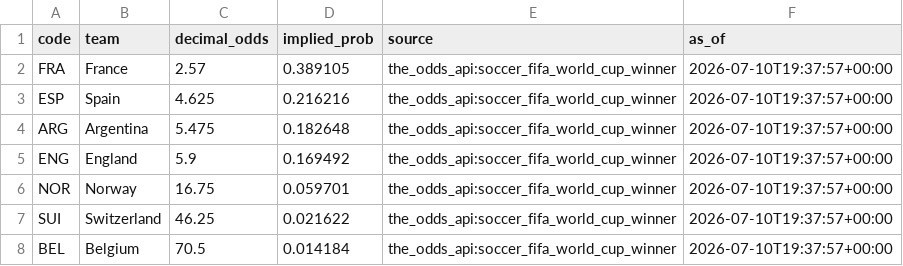
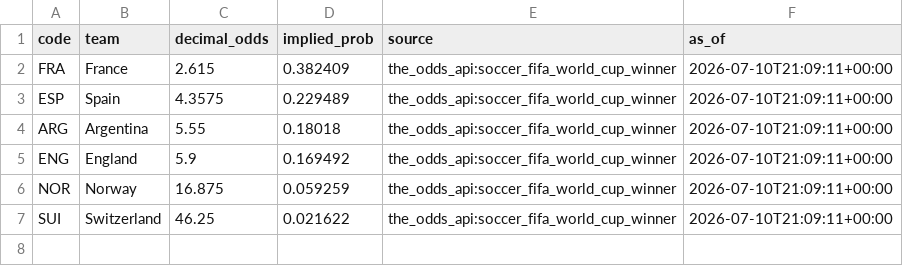
Before and after one commit to j-abed/world-cup-predictor, a CSV file: data/market_odds.csv, drawn as a sheet.

```diff
--- a/data/market_odds.csv
+++ b/data/market_odds.csv
@@ -1,8 +1,7 @@
 code,team,decimal_odds,implied_prob,source,as_of
-FRA,France,2.57,0.389105,the_odds_api:soccer_fifa_world_cup_winner,2026-07-10T19:37:57+00:00
-ESP,Spain,4.625,0.216216,the_odds_api:soccer_fifa_world_cup_winner,2026-07-10T19:37:57+00:00
-ARG,Argentina,5.475,0.182648,the_odds_api:soccer_fifa_world_cup_winner,2026-07-10T19:37:57+00:00
-ENG,England,5.9,0.169492,the_odds_api:soccer_fifa_world_cup_winner,2026-07-10T19:37:57+00:00
-NOR,Norway,16.75,0.059701,the_odds_api:soccer_fifa_world_cup_winner,2026-07-10T19:37:57+00:00
-SUI,Switzerland,46.25,0.021622,the_odds_api:soccer_fifa_world_cup_winner,2026-07-10T19:37:57+00:00
-BEL,Belgium,70.5,0.014184,the_odds_api:soccer_fifa_world_cup_winner,2026-07-10T19:37:57+00:00
+FRA,France,2.615,0.382409,the_odds_api:soccer_fifa_world_cup_winner,2026-07-10T21:09:11+00:00
+ESP,Spain,4.3575,0.229489,the_odds_api:soccer_fifa_world_cup_winner,2026-07-10T21:09:11+00:00
+ARG,Argentina,5.55,0.18018,the_odds_api:soccer_fifa_world_cup_winner,2026-07-10T21:09:11+00:00
+ENG,England,5.9,0.169492,the_odds_api:soccer_fifa_world_cup_winner,2026-07-10T21:09:11+00:00
+NOR,Norway,16.875,0.059259,the_odds_api:soccer_fifa_world_cup_winner,2026-07-10T21:09:11+00:00
+SUI,Switzerland,46.25,0.021622,the_odds_api:soccer_fifa_world_cup_winner,2026-07-10T21:09:11+00:00
```
Also changed, not shown: 1 other file.
